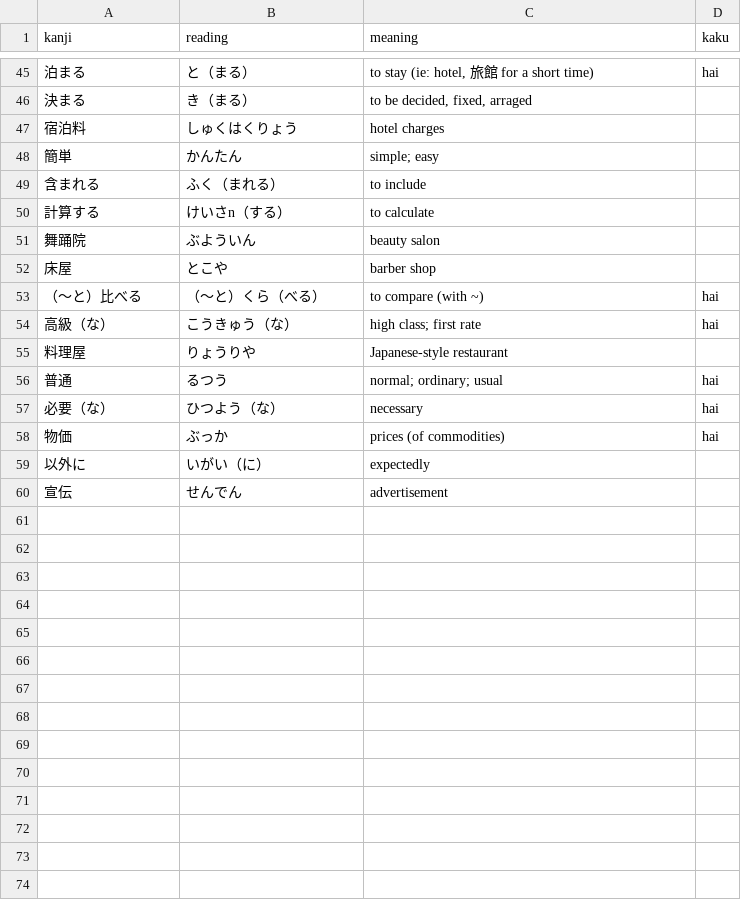
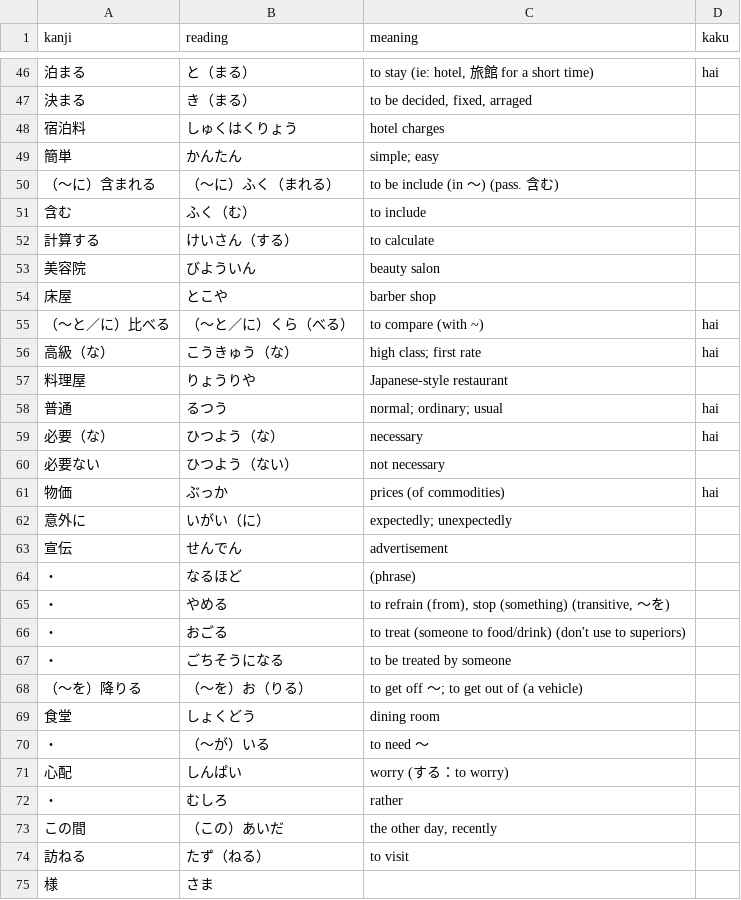
Before and after one commit to hongderek/hongderek.github.io, a CSV file: JAPN0300/L6/kanji - 300 L6.csv, drawn as a sheet; only a part is shown, gaps mark what is left out; the diff covers the shown part only.

```diff
--- a/JAPN0300/L6/kanji - 300 L6.csv
+++ b/JAPN0300/L6/kanji - 300 L6.csv
@@ -49,7 +50,8 @@ kanji,reading,meaning,kaku
 簡単,かんたん,simple; easy,
-含まれる,ふく（まれる）,to include,
-計算する,けいさn（する）,to calculate,
-舞踊院,ぶよういん,beauty salon,
+（〜に）含まれる,（〜に）ふく（まれる）,to be include (in 〜) (pass. 含む),
+含む,ふく（む）,to include,
+計算する,けいさん（する）,to calculate,
+美容院,びよういん,beauty salon,
 床屋,とこや,barber shop,
-（〜と）比べる,（〜と）くら（べる）,to compare (with ~),hai
+（〜と／に）比べる,（〜と／に）くら（べる）,to compare (with ~),hai
 高級（な）,こうきゅう（な）,high class; first rate,hai
@@ -58,4 +60,17 @@ kanji,reading,meaning,kaku
 必要（な）,ひつよう（な）,necessary,hai
+必要ない,ひつよう（ない）,not necessary,
 物価,ぶっか,prices (of commodities),hai
-以外に,いがい（に）,expectedly,
+意外に,いがい（に）,expectedly; unexpectedly ,
 宣伝,せんでん,advertisement,
+・,なるほど,(phrase),
+・,やめる,"to refrain (from), stop (something) (transitive, 〜を)",
+・,おごる,to treat (someone to food/drink) (don't use to superiors),
+・,ごちそうになる,to be treated by someone,
+（〜を）降りる,（〜を）お（りる）,to get off 〜; to get out of (a vehicle),
+食堂,しょくどう,dining room,
+・,（〜が）いる,to need 〜,
+心配,しんぱい,worry (する：to worry),
+・,むしろ,rather,
+この間,（この）あいだ,"the other day, recently",
+訪ねる,たず（ねる）,to visit,
+様,さま,,
```
Also changed, not shown: 1 added row and 2 edited cells elsewhere in this file, JAPN0300/L1/kanji - 300 L1.csv, JAPN0300/L2/kanji - 300 L2.csv, 13 other files.
